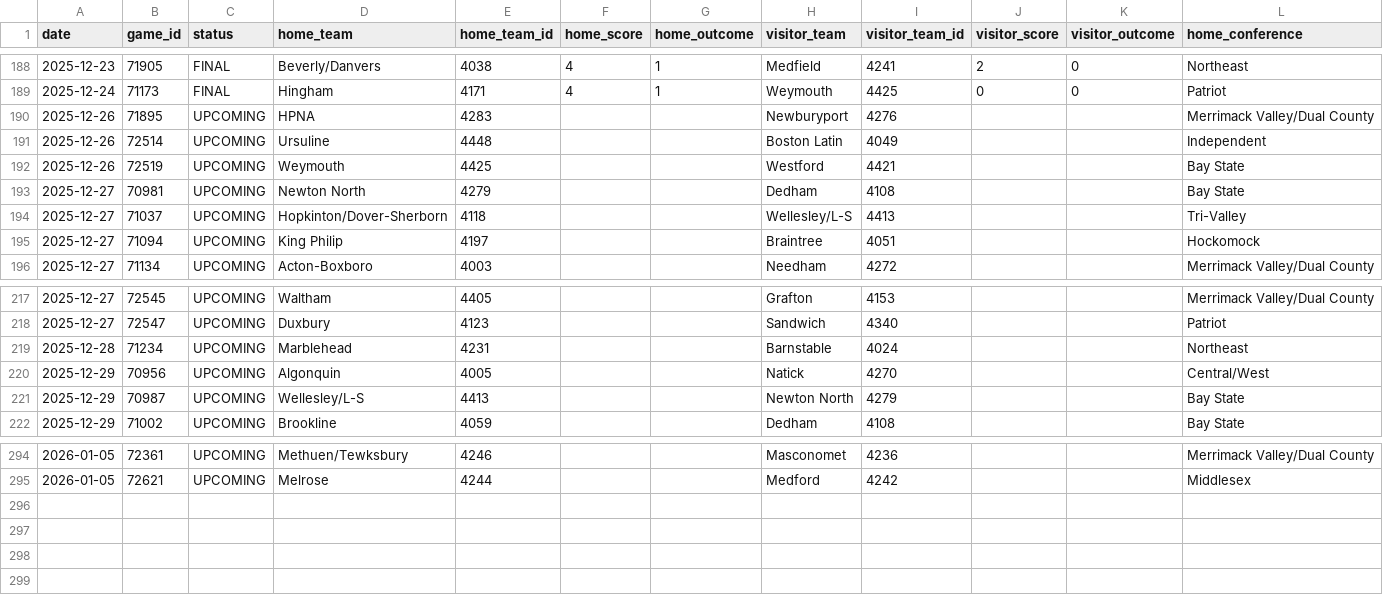
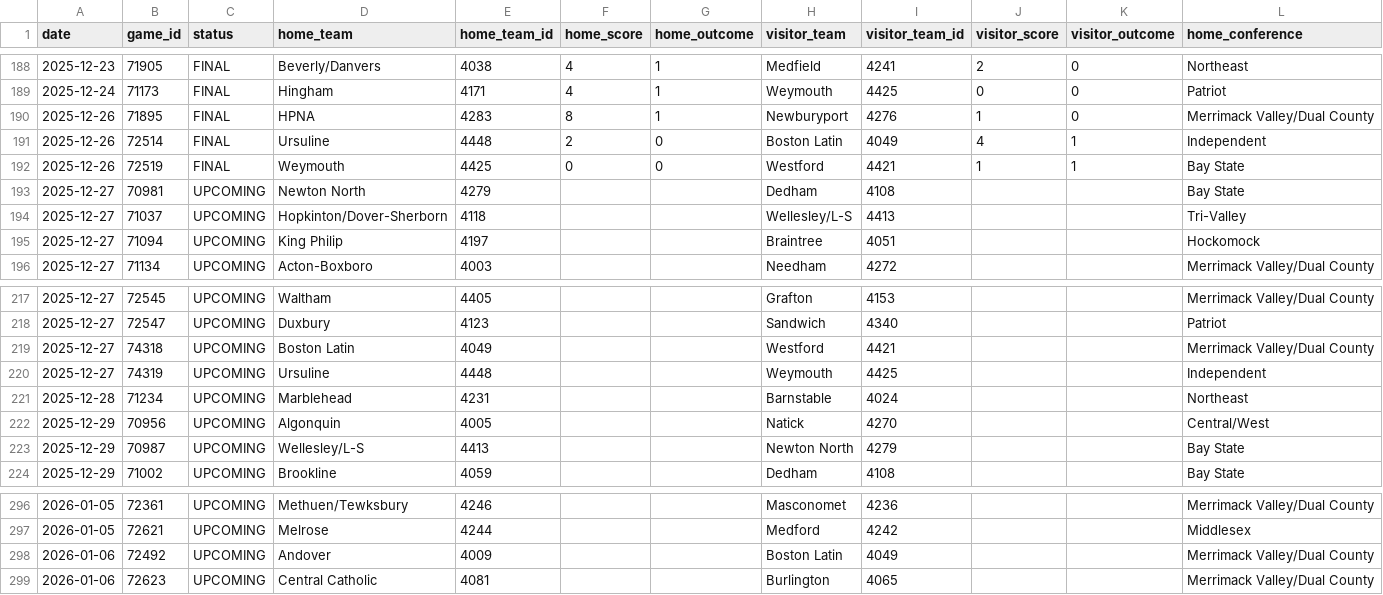
Before and after one commit to bwbensonjr/high-school-sports, a CSV file: data/girls-hockey-2025.csv, drawn as a sheet; only a part is shown, gaps mark what is left out; rows hold the shown columns only; the diff names each change by its address in the sheet, - before the commit and + after, or states it on an @@ line.

```diff
--- a/data/girls-hockey-2025.csv
+++ b/data/girls-hockey-2025.csv
-C190:C192 (status): UPCOMING
+C190:C192 (status): FINAL
-F190 (home_score): (empty)
+F190 (home_score): 8
-G190 (home_outcome): (empty)
+G190 (home_outcome): 1
-J190 (visitor_score): (empty)
+J190 (visitor_score): 1
-K190 (visitor_outcome): (empty)
+K190 (visitor_outcome): 0
-F191 (home_score): (empty)
+F191 (home_score): 2
-G191:G192 (home_outcome): (empty)
+G191:G192 (home_outcome): 0
-J191 (visitor_score): (empty)
+J191 (visitor_score): 4
-K191:K192 (visitor_outcome): (empty)
+K191:K192 (visitor_outcome): 1
-F192 (home_score): (empty)
+F192 (home_score): 0
-J192 (visitor_score): (empty)
+J192 (visitor_score): 1
+row 219: 2025-12-27 | 74318 | UPCOMING | Boston Latin | 4049 |  |  | Westford | 4421 |  |  | Merrimack Valley/Dual County
+row 220: 2025-12-27 | 74319 | UPCOMING | Ursuline | 4448 |  |  | Weymouth | 4425 |  |  | Independent
+row 298: 2026-01-06 | 72492 | UPCOMING | Andover | 4009 |  |  | Boston Latin | 4049 |  |  | Merrimack Valley/Dual County
+row 299: 2026-01-06 | 72623 | UPCOMING | Central Catholic | 4081 |  |  | Burlington | 4065 |  |  | Merrimack Valley/Dual County
```
Also changed, not shown: data/boys-hockey-2025.csv, data/girls-basketball-2025.csv, 42 other files.
